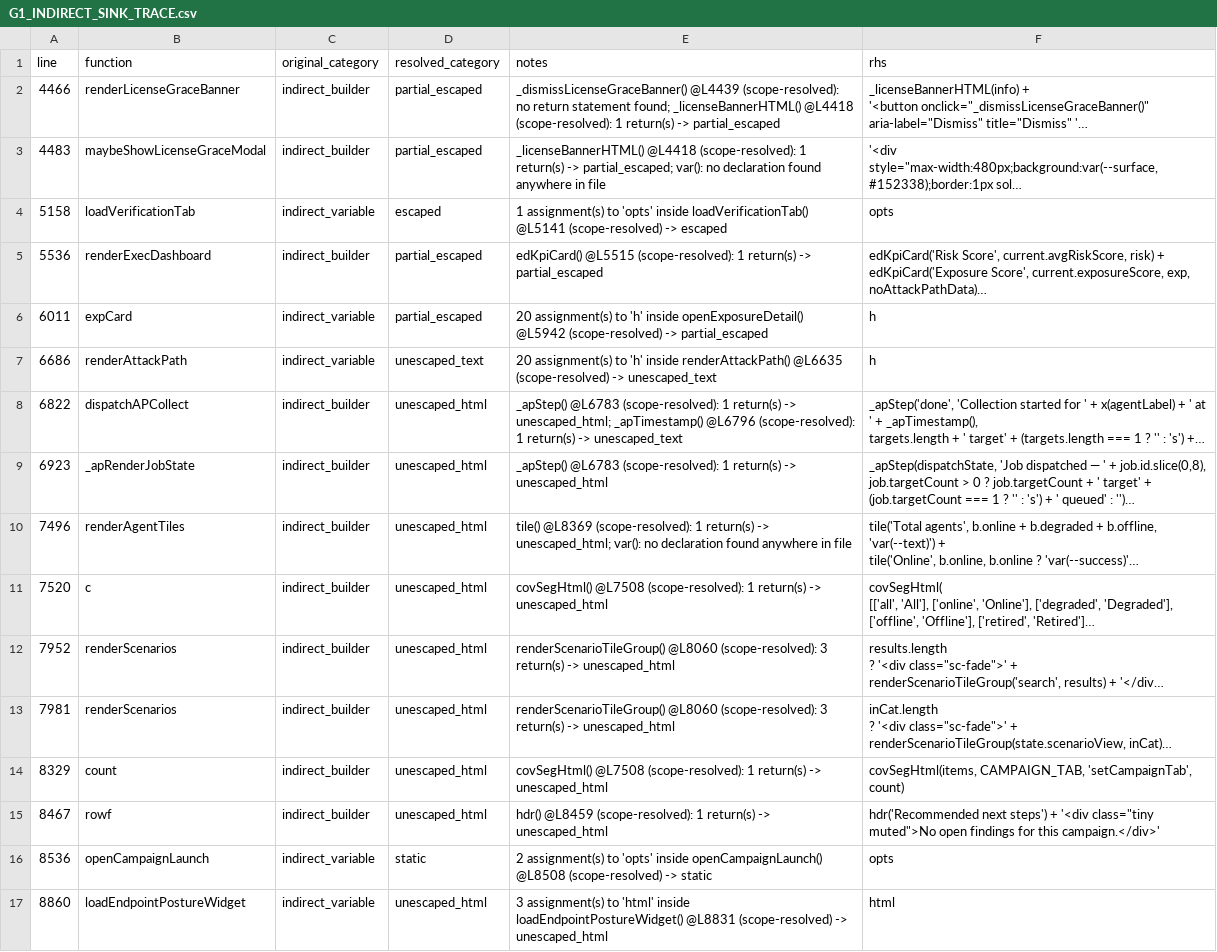
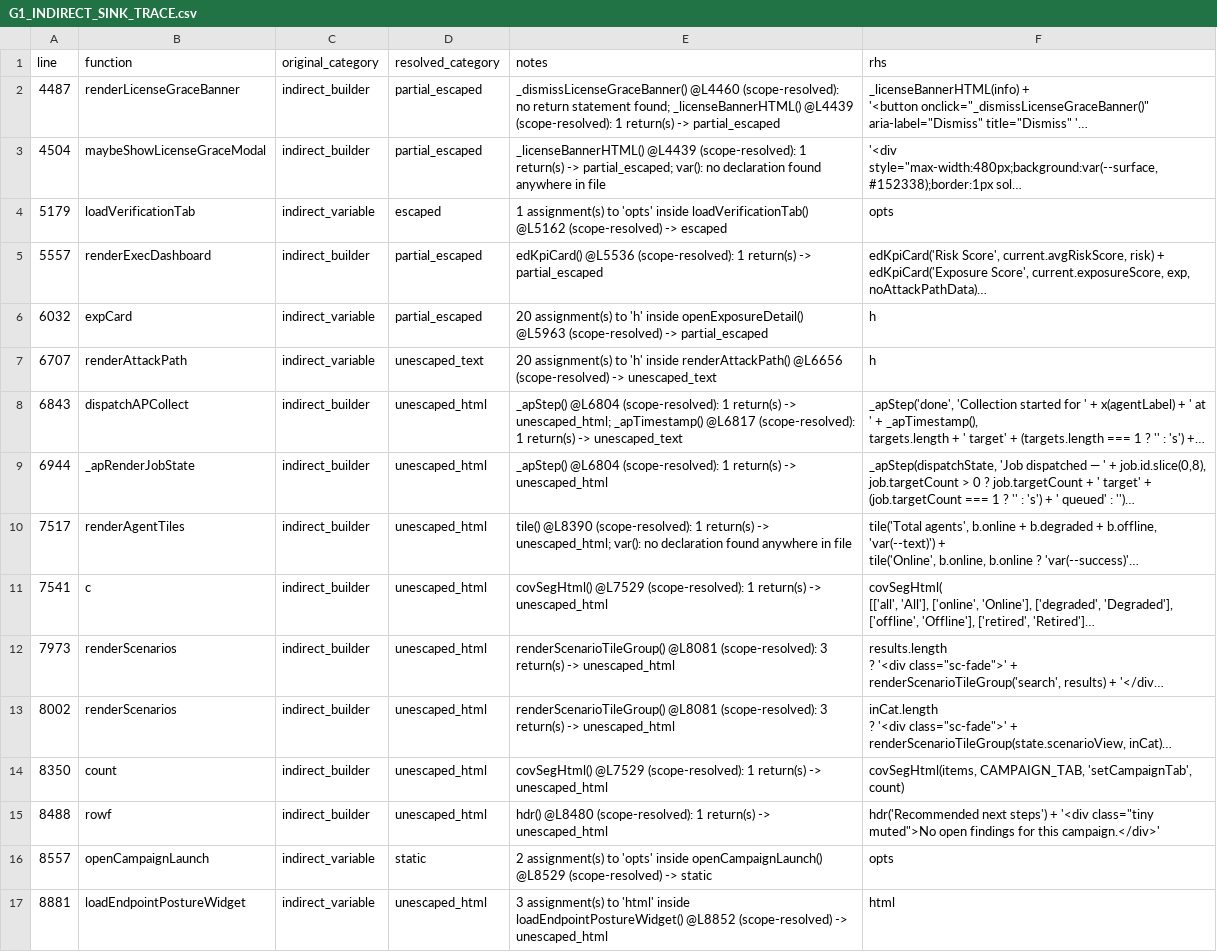
Before and after one commit to mhsse213es/BAS, a CSV file: Assessment/G1_INDIRECT_SINK_TRACE.csv, drawn as a sheet; only a part is shown; long unchanged cells end in …; the diff covers the shown part only; the diff names each change by its address in the sheet, - before the commit and + after, or states it on an @@ line.

```diff
--- a/Assessment/G1_INDIRECT_SINK_TRACE.csv
+++ b/Assessment/G1_INDIRECT_SINK_TRACE.csv
-A2 (line): 4466
+A2 (line): 4487
-E2 (notes): _dismissLicenseGraceBanner() @L4439 (scope-resolved): no return statement found; _licenseBannerHTML() @L4418 (scope-resolved): 1…
+E2 (notes): _dismissLicenseGraceBanner() @L4460 (scope-resolved): no return statement found; _licenseBannerHTML() @L4439 (scope-resolved): 1…
-A3 (line): 4483
+A3 (line): 4504
-E3 (notes): _licenseBannerHTML() @L4418 (scope-resolved): 1…
+E3 (notes): _licenseBannerHTML() @L4439 (scope-resolved): 1…
-A4 (line): 5158
+A4 (line): 5179
-E4 (notes): …inside loadVerificationTab() @L5141 (scope-resolved) ->…
+E4 (notes): …inside loadVerificationTab() @L5162 (scope-resolved) ->…
-A5 (line): 5536
+A5 (line): 5557
-E5 (notes): edKpiCard() @L5515 (scope-resolved): 1…
+E5 (notes): edKpiCard() @L5536 (scope-resolved): 1…
-A6 (line): 6011
+A6 (line): 6032
-E6 (notes): …inside openExposureDetail() @L5942 (scope-resolved) ->…
+E6 (notes): …inside openExposureDetail() @L5963 (scope-resolved) ->…
-A7 (line): 6686
+A7 (line): 6707
-E7 (notes): …inside renderAttackPath() @L6635 (scope-resolved) ->…
+E7 (notes): …inside renderAttackPath() @L6656 (scope-resolved) ->…
-A8 (line): 6822
+A8 (line): 6843
-E8 (notes): _apStep() @L6783 (scope-resolved): 1 return(s) -> unescaped_html; _apTimestamp() @L6796 (scope-resolved): 1…
+E8 (notes): _apStep() @L6804 (scope-resolved): 1 return(s) -> unescaped_html; _apTimestamp() @L6817 (scope-resolved): 1…
-A9 (line): 6923
+A9 (line): 6944
-E9 (notes): _apStep() @L6783 (scope-resolved): 1…
+E9 (notes): _apStep() @L6804 (scope-resolved): 1…
-A10 (line): 7496
+A10 (line): 7517
-E10 (notes): tile() @L8369 (scope-resolved): 1…
+E10 (notes): tile() @L8390 (scope-resolved): 1…
-A11 (line): 7520
+A11 (line): 7541
-E11 (notes): covSegHtml() @L7508 (scope-resolved): 1…
+E11 (notes): covSegHtml() @L7529 (scope-resolved): 1…
-A12 (line): 7952
+A12 (line): 7973
-E12:E13 (notes): renderScenarioTileGroup() @L8060 (scope-resolved): 3…
+E12:E13 (notes): renderScenarioTileGroup() @L8081 (scope-resolved): 3…
-A13 (line): 7981
+A13 (line): 8002
-A14 (line): 8329
+A14 (line): 8350
-E14 (notes): covSegHtml() @L7508 (scope-resolved): 1…
+E14 (notes): covSegHtml() @L7529 (scope-resolved): 1…
-A15 (line): 8467
+A15 (line): 8488
-E15 (notes): hdr() @L8459 (scope-resolved): 1…
+E15 (notes): hdr() @L8480 (scope-resolved): 1…
-A16 (line): 8536
+A16 (line): 8557
-E16 (notes): …inside openCampaignLaunch() @L8508 (scope-resolved) ->…
+E16 (notes): …inside openCampaignLaunch() @L8529 (scope-resolved) ->…
-A17 (line): 8860
+A17 (line): 8881
-E17 (notes): …inside loadEndpointPostureWidget() @L8831 (scope-resolved) ->…
+E17 (notes): …inside loadEndpointPostureWidget() @L8852 (scope-resolved) ->…
```
Also changed, not shown: 77 edited cells elsewhere in this file, Assessment/G1_FINAL_CLASSIFICATION.csv, Assessment/G1_INNERHTML_SINK_INVENTORY.csv, 8 other files.
